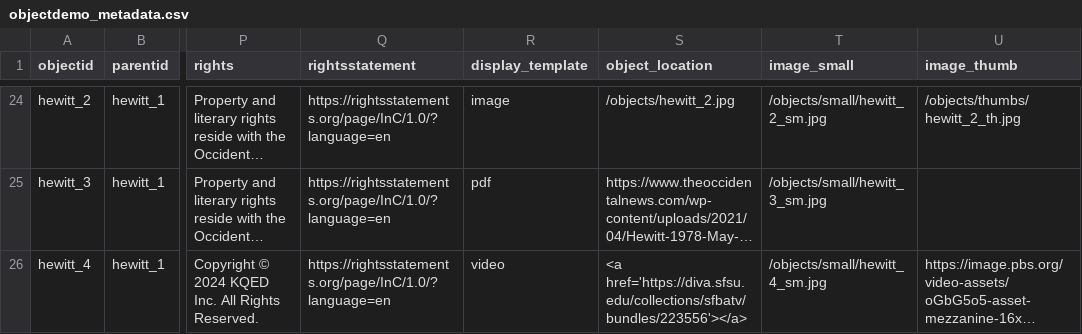
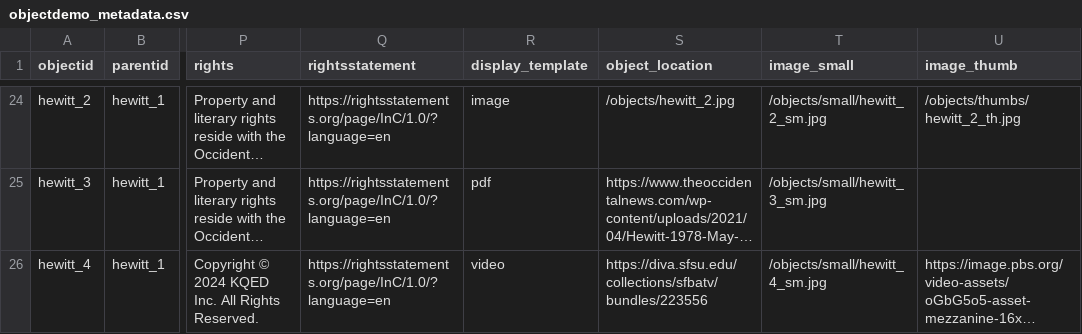
Before and after one commit to aaliyah808/CHBL-archive, a CSV file: _data/objectdemo_metadata.csv, drawn as a sheet; only a part is shown, gaps mark what is left out; long unchanged cells end in …; the diff names each change by its address in the sheet, - before the commit and + after, or states it on an @@ line.

Commit message:
Update objectdemo_metadata.csv

```diff
--- a/_data/objectdemo_metadata.csv
+++ b/_data/objectdemo_metadata.csv
-S26 (object_location): <a href='https://diva.sfsu.edu/collections/sfbatv/bundles/223556'></a>
+S26 (object_location): https://diva.sfsu.edu/collections/sfbatv/bundles/223556
```
